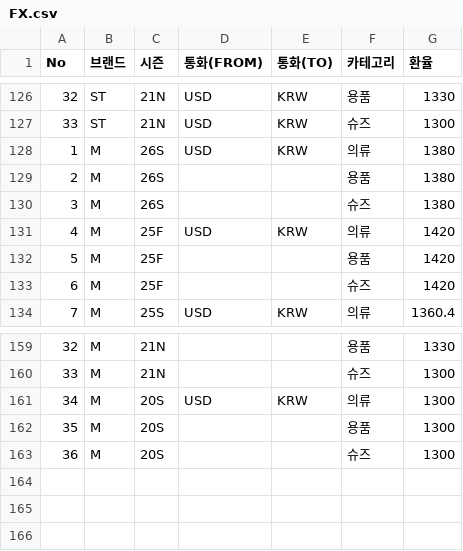
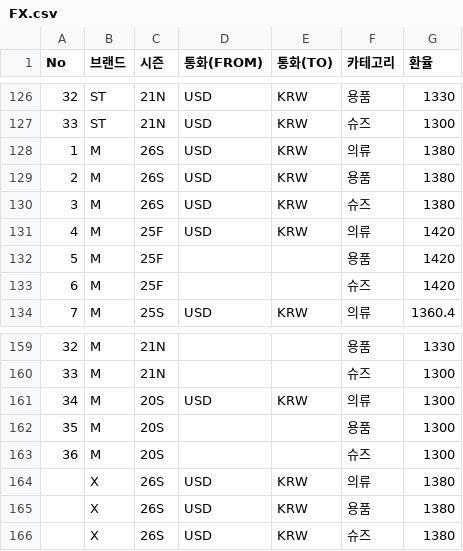
Before and after one commit to jeehye1220/cost-dashboard, a CSV file: public/COST RAW/FX.csv, drawn as a sheet; only a part is shown, gaps mark what is left out.

```diff
--- a/public/COST RAW/FX.csv
+++ b/public/COST RAW/FX.csv
@@ -128,4 +128,4 @@
 1,M,26S,USD,KRW,의류,1380
-2,M,26S,,,용품,1380
-3,M,26S,,,슈즈,1380
+2,M,26S,USD,KRW,용품,1380
+3,M,26S,USD,KRW,슈즈,1380
 4,M,25F,USD,KRW,의류,1420
@@ -163 +163,4 @@
 36,M,20S,,,슈즈,1300
+,X,26S,USD,KRW,의류,1380
+,X,26S,USD,KRW,용품,1380
+,X,26S,USD,KRW,슈즈,1380
```
Also changed, not shown: public/COST RAW/25S/ST_insight_25ss.csv, public/COST RAW/25S/X_insight_25ss.csv, 8 other files.
